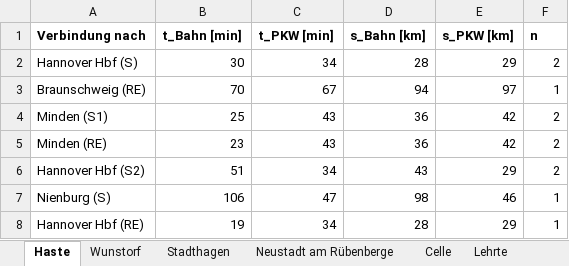
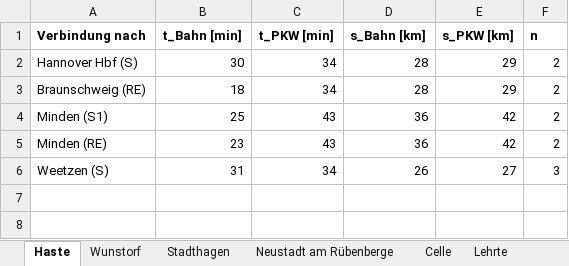
Before and after one commit to klimakay/vcd-projekt-deutschlandtakt, an Excel workbook: data/input/Auswertung Fahrplan Deutschlandtakt.xlsx, sheet Haste, drawn as a sheet; values as stored, in another font and other column widths than the file's, no borders; removed rows and columns are numbered as before the commit, all else as after; the diff names each change by its address in the sheet, - before the commit and + after, or states it on an @@ line.

Commit message:
changed the input files

```diff
--- a/data/input/Auswertung Fahrplan Deutschlandtakt.xlsx (sheet Haste)
+++ b/data/input/Auswertung Fahrplan Deutschlandtakt.xlsx (sheet Haste)
-B3 (t_Bahn [min]): 70
+B3 (t_Bahn [min]): 18
-C3 (t_PKW [min]): 67
+C3 (t_PKW [min]): 34
-D3 (s_Bahn [km]): 94
+D3 (s_Bahn [km]): 28
-E3 (s_PKW [km]): 97
+E3 (s_PKW [km]): 29
-F3 (n): 1
+F3 (n): 2
-row 6: Hannover Hbf (S2) | 51 | 34 | 43 | 29 | 2
-row 7: Nienburg (S) | 106 | 47 | 98 | 46 | 1
-row 8: Hannover Hbf (RE) | 19 | 34 | 28 | 29 | 1
+row 6: Weetzen (S) | 31 | 34 | 26 | 27 | 3
```
Also changed, not shown: data/input/Auswertung Fahrplan 2025.xlsx.
